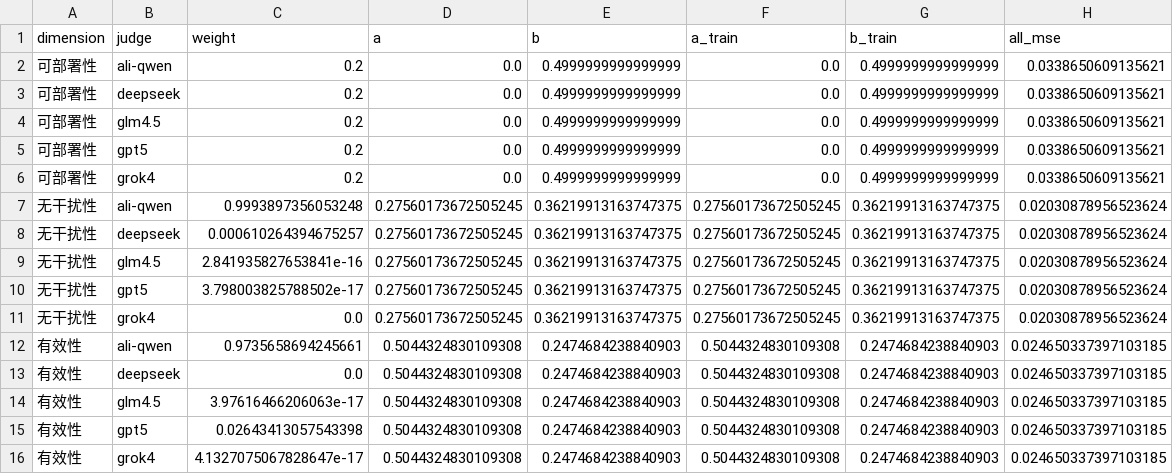
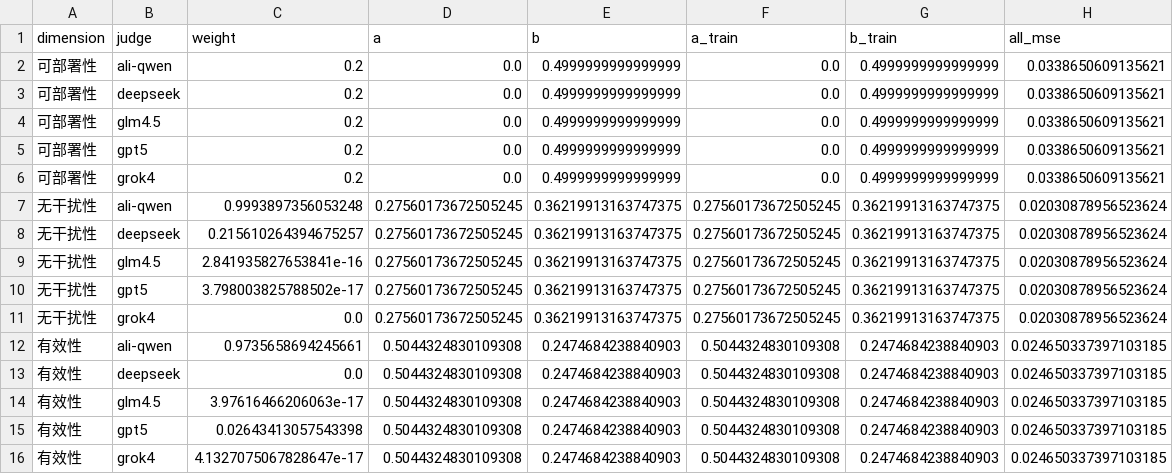
Before and after one commit to Ivanbeethoven/ustb_graduator_paper, a CSV file: images/human/weights_calibrated/llm_weights_calibrated_by_dimension.csv, drawn as a sheet.

```diff
--- a/images/human/weights_calibrated/llm_weights_calibrated_by_dimension.csv
+++ b/images/human/weights_calibrated/llm_weights_calibrated_by_dimension.csv
@@ -7,3 +7,3 @@ dimension,judge,weight,a,b,a_train,b_train,all_mse
 无干扰性,ali-qwen,0.9993897356053248,0.27560173672505245,0.36219913163747375,0.27560173672505245,0.36219913163747375,0.02030878956523624
-无干扰性,deepseek,0.000610264394675257,0.27560173672505245,0.36219913163747375,0.27560173672505245,0.36219913163747375,0.02030878956523624
+无干扰性,deepseek,0.215610264394675257,0.27560173672505245,0.36219913163747375,0.27560173672505245,0.36219913163747375,0.02030878956523624
 无干扰性,glm4.5,2.841935827653841e-16,0.27560173672505245,0.36219913163747375,0.27560173672505245,0.36219913163747375,0.02030878956523624
```
Also changed, not shown: 44 other files.
